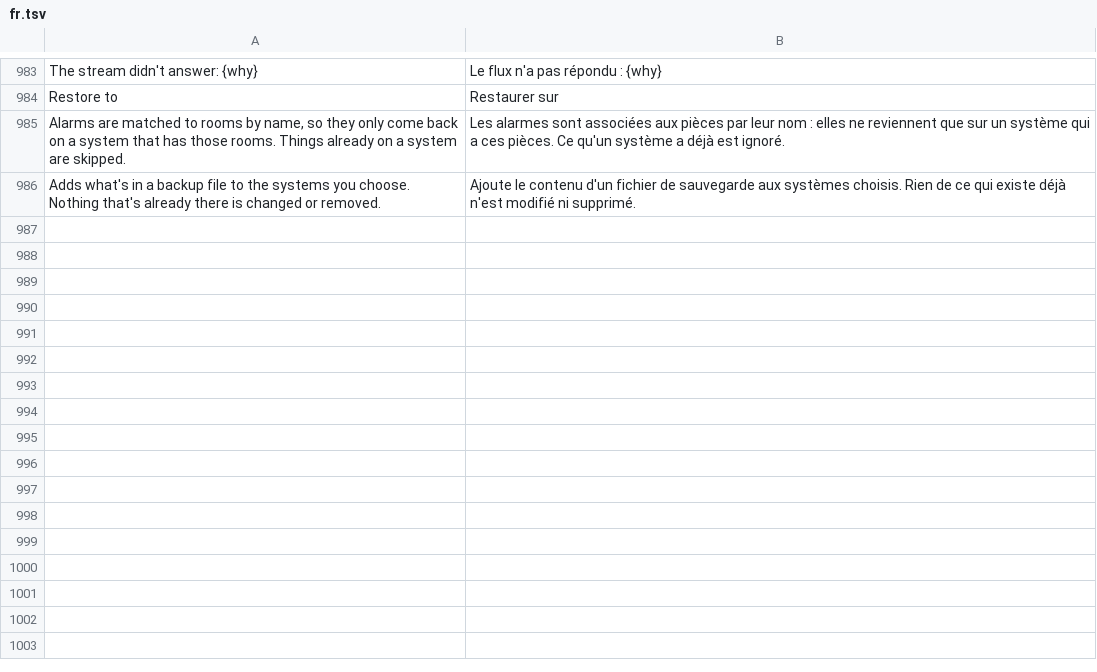
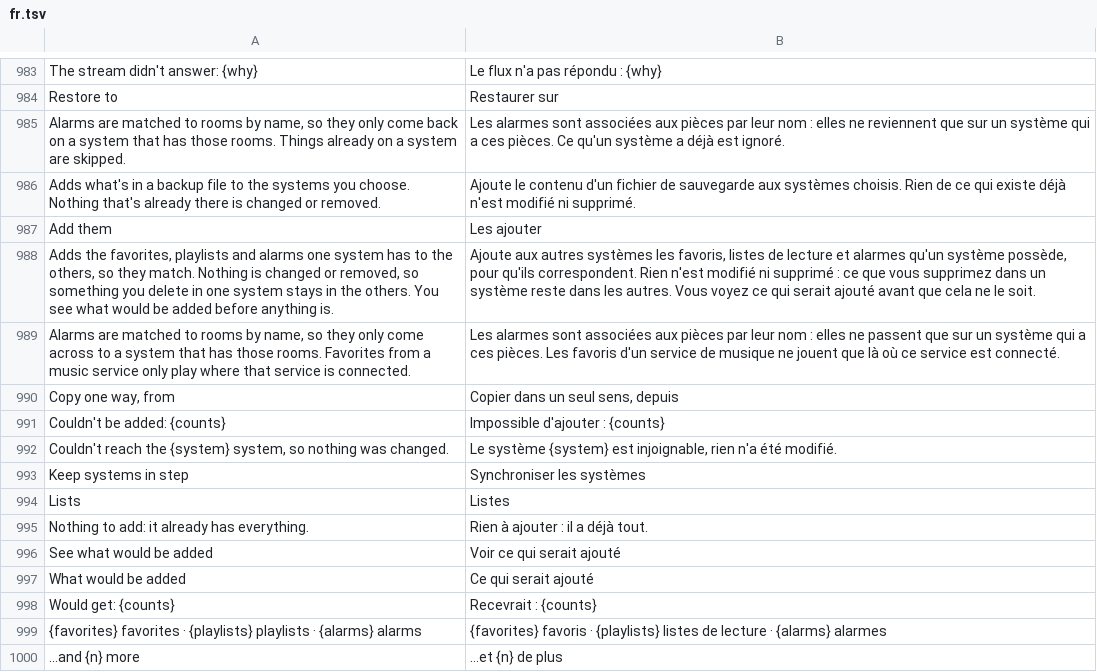
Before and after one commit to ChrispyGee/Roomtone, a TSV file: locales/fr.tsv, drawn as a sheet; only a part is shown, gaps mark what is left out; the diff names each change by its address in the sheet, - before the commit and + after, or states it on an @@ line.

```diff
--- a/locales/fr.tsv
+++ b/locales/fr.tsv
+row 987: Add them | Les ajouter
+row 988: Adds the favorites, playlists and alarms one system has to the others, so they match. Nothing is changed or removed, so something you delete in one system stays in the others. You see what would be added before anything is. | Ajoute aux autres systèmes les favoris, listes de lecture et alarmes qu'un système possède, pour qu'ils correspondent. Rien n'est modifié ni supprimé : ce que vous supprimez dans un système reste dans les autres. Vous voyez ce qui serait ajouté avant que cela ne le soit.
+row 989: Alarms are matched to rooms by name, so they only come across to a system that has those rooms. Favorites from a music service only play where that service is connected. | Les alarmes sont associées aux pièces par leur nom : elles ne passent que sur un système qui a ces pièces. Les favoris d'un service de musique ne jouent que là où ce service est connecté.
+row 990: Copy one way, from | Copier dans un seul sens, depuis
+row 991: Couldn't be added: {counts} | Impossible d'ajouter : {counts}
+row 992: Couldn't reach the {system} system, so nothing was changed. | Le système {system} est injoignable, rien n'a été modifié.
+row 993: Keep systems in step | Synchroniser les systèmes
+row 994: Lists | Listes
+row 995: Nothing to add: it already has everything. | Rien à ajouter : il a déjà tout.
+row 996: See what would be added | Voir ce qui serait ajouté
+row 997: What would be added | Ce qui serait ajouté
+row 998: Would get: {counts} | Recevrait : {counts}
+row 999: {favorites} favorites · {playlists} playlists · {alarms} alarms | {favorites} favoris · {playlists} listes de lecture · {alarms} alarmes
+row 1000: …and {n} more | …et {n} de plus
```
Also changed, not shown: locales/de.tsv, locales/es.tsv, 13 other files.
